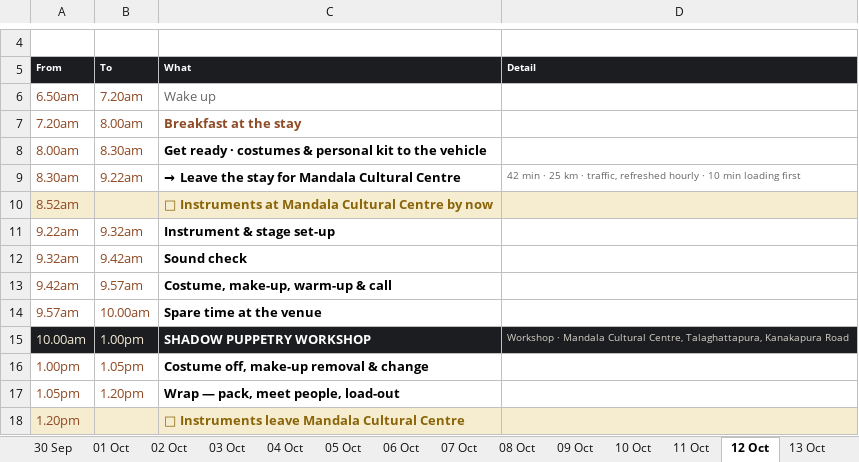
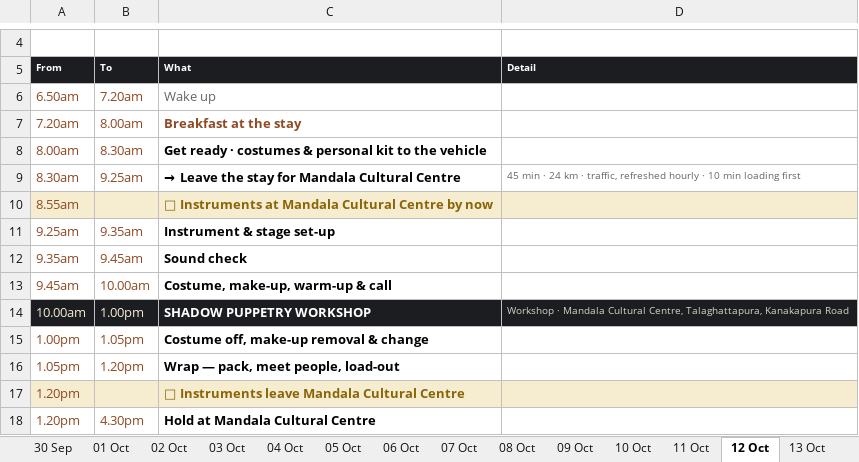
Before and after one commit to p-cult/bali-in-blr, an Excel workbook: plan/tour-plan-citadel-sarovar-portico.xlsx, sheet 12 Oct, drawn as a sheet; only a part is shown, gaps mark what is left out; the shorter side is filled out with more unchanged rows; values as stored, in another font and other column widths than the file's, no borders; removed rows and columns are numbered as before the commit, all else as after; the diff names each change by its address in the sheet, - before the commit and + after, or states it on an @@ line.

```diff
--- a/plan/tour-plan-citadel-sarovar-portico.xlsx (sheet 12 Oct)
+++ b/plan/tour-plan-citadel-sarovar-portico.xlsx (sheet 12 Oct)
-B9 (To): 9.22am
+B9 (To): 9.25am
-D9 (Detail): 42 min · 25 km ·…
+D9 (Detail): 45 min · 24 km ·…
-A10 (From): 8.52am
+A10 (From): 8.55am
-A11 (From): 9.22am
+A11 (From): 9.25am
-B11 (To): 9.32am
+B11 (To): 9.35am
-A12 (From): 9.32am
+A12 (From): 9.35am
-B12 (To): 9.42am
+B12 (To): 9.45am
-row 13: 9.42am | 9.57am | Costume, make-up, warm-up & call
-A13 (From): 9.57am
+A13 (From): 9.45am
-C13 (What): Spare time at the venue
+C13 (What): Costume, make-up, warm-up & call
```
Also changed, not shown: sheet 11 Oct, sheet Summary, sheet 04 Oct, sheet 09 Oct, sheet 06 Oct, sheet 07 Oct, 4 more sheets, plan/tour-plan-20th-mile-routine.xlsx, plan/tour-plan-20th-mile.xlsx, 12 other files.
